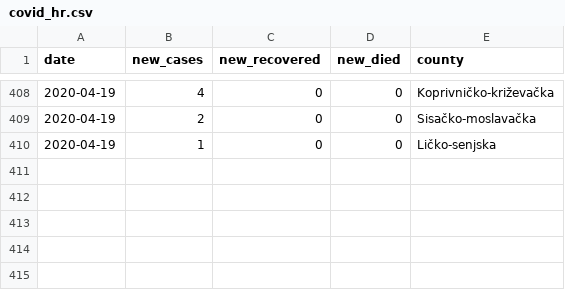
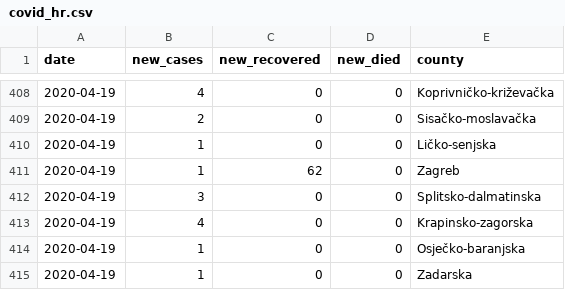
Before and after one commit to tonivrbic/covid-19-croatia, a CSV file: covid_hr.csv, drawn as a sheet; only a part is shown, gaps mark what is left out.

```diff
--- a/covid_hr.csv
+++ b/covid_hr.csv
@@ -410 +410,6 @@ date, new_cases, new_recovered, new_died, county
 2020-04-19,1,0,0, Ličko-senjska
+2020-04-19,1,62,0, Zagreb
+2020-04-19,3,0,0, Splitsko-dalmatinska
+2020-04-19,4,0,0, Krapinsko-zagorska
+2020-04-19,1,0,0, Osječko-baranjska
+2020-04-19,1,0,0, Zadarska
```
Also changed, not shown: generated/cases_per_county.csv, generated/cases_per_day.csv, 5 other files.
